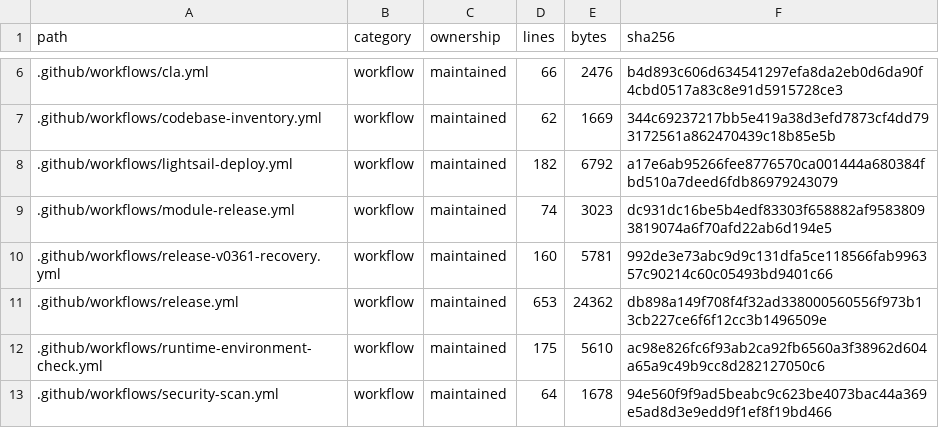
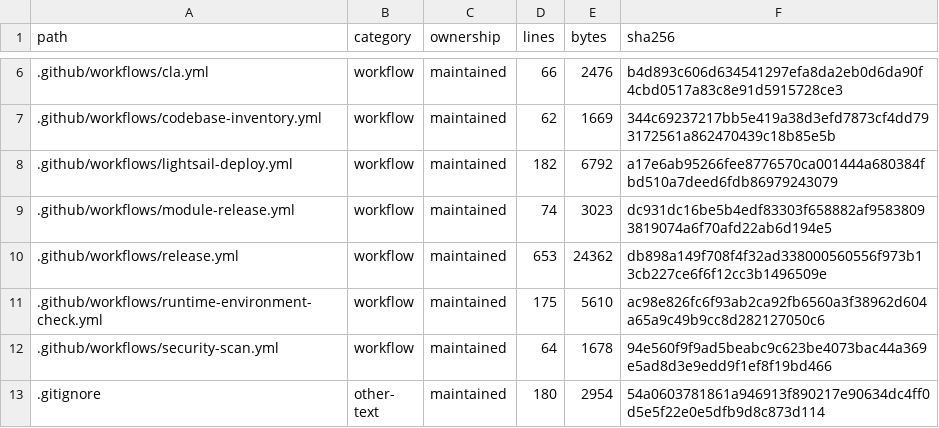
Before and after one commit to WilliamWang1721/LightBridge, a TSV file: docs/architecture/CODEBASE_INVENTORY.tsv, drawn as a sheet; only a part is shown, gaps mark what is left out; the shorter side is filled out with more unchanged rows; the diff names each change by its address in the sheet, - before the commit and + after, or states it on an @@ line.

```diff
--- a/docs/architecture/CODEBASE_INVENTORY.tsv
+++ b/docs/architecture/CODEBASE_INVENTORY.tsv
-row 10: .github/workflows/release-v0361-recovery.yml | workflow | maintained | 160 | 5781 | 992de3e73abc9d9c131dfa5ce118566fab996357c90214c60c05493bd9401c66
```
